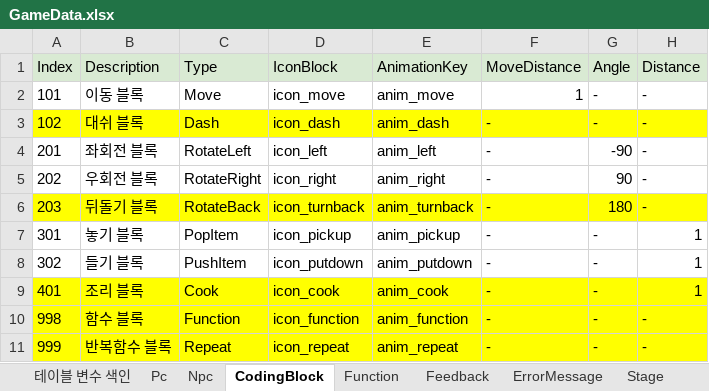
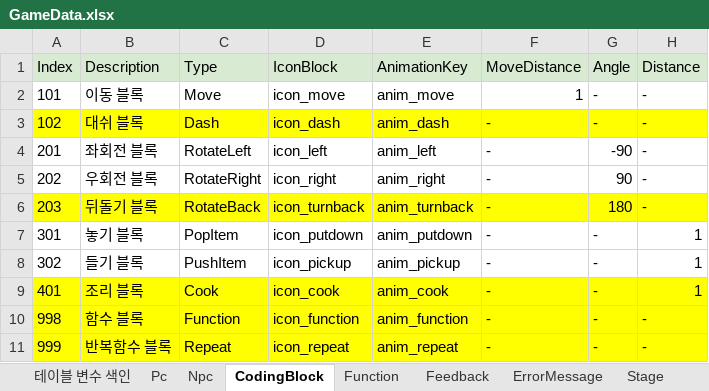
Before and after one commit to Ludning/ProjectVCG, an Excel workbook: Assets/Resources/Xlsx/GameData.xlsx, sheet CodingBlock, drawn as a sheet; values as stored, in another font and other column widths than the file's, no borders; the diff names each change by its address in the sheet, - before the commit and + after, or states it on an @@ line.

```diff
--- a/Assets/Resources/Xlsx/GameData.xlsx (sheet CodingBlock)
+++ b/Assets/Resources/Xlsx/GameData.xlsx (sheet CodingBlock)
-D7 (IconBlock): icon_pickup
+D7 (IconBlock): icon_putdown
-E7 (AnimationKey): anim_pickup
+E7 (AnimationKey): anim_putdown
-D8 (IconBlock): icon_putdown
+D8 (IconBlock): icon_pickup
-E8 (AnimationKey): anim_putdown
+E8 (AnimationKey): anim_pickup
```
Also changed, not shown: 17 other files.
